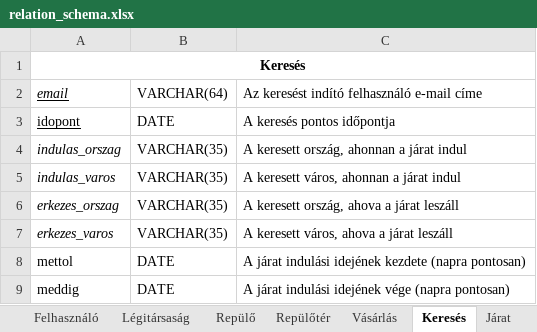
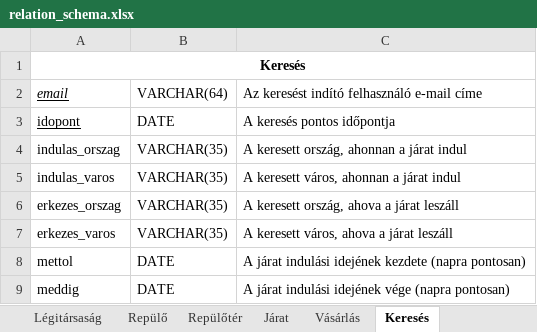
Before and after one commit to 98bazsikaX/Adatb2Projekt, an Excel workbook: doc/relation_schema.xlsx, sheet Keresés, drawn as a sheet; values as stored, in another font and other column widths than the file's, no borders; the diff names each change by its address in the sheet, - before the commit and + after, or states it on an @@ line.

Commit message:
Modify Relation Schema

```diff
--- a/doc/relation_schema.xlsx (sheet Keresés)
+++ b/doc/relation_schema.xlsx (sheet Keresés)
@@ sheet tab order changed: Légitársaság | Repülő | Repülőtér | Járat | Vásárlás | Keresés @@
-A4:A7 italic: on
+A4:A7 italic: off
```
